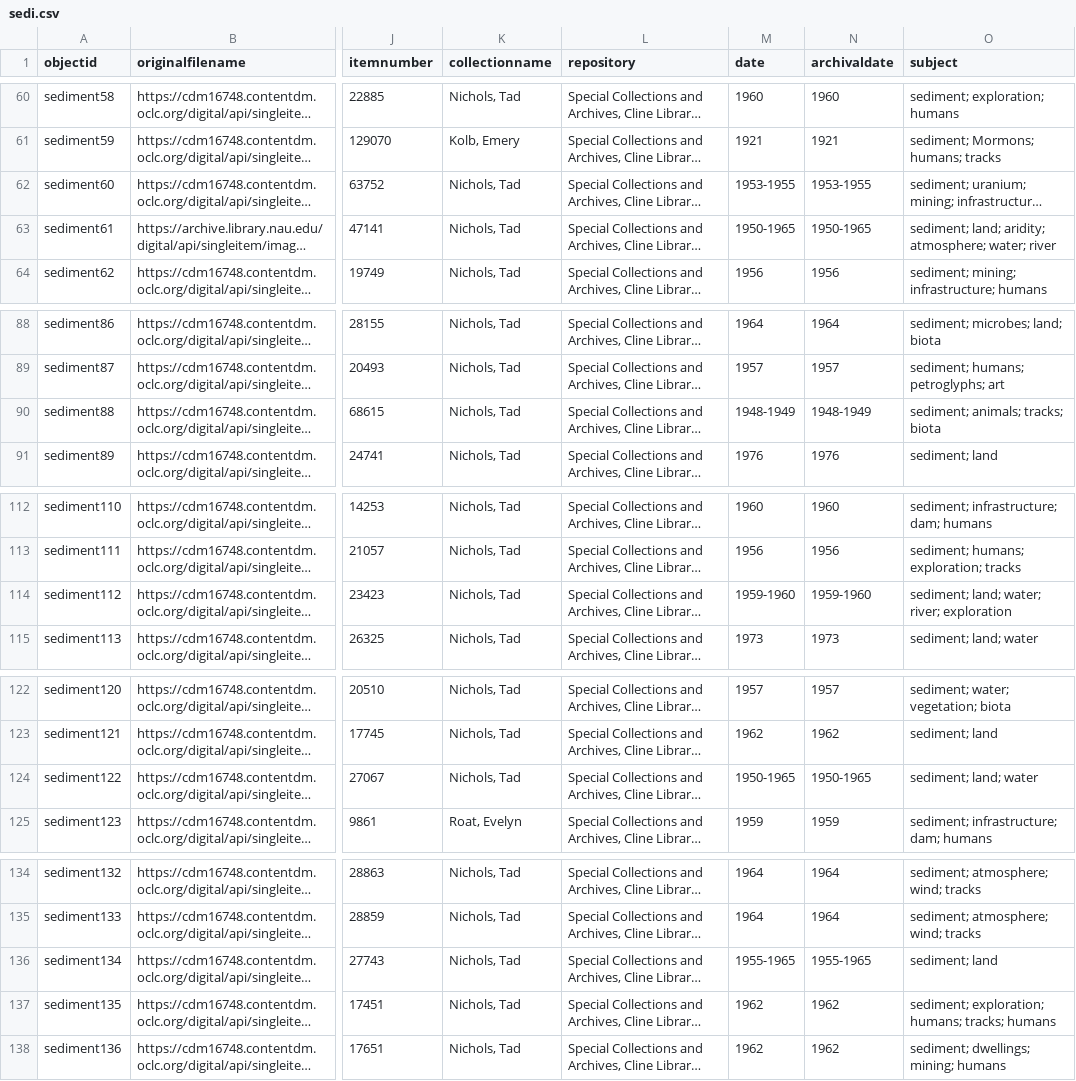
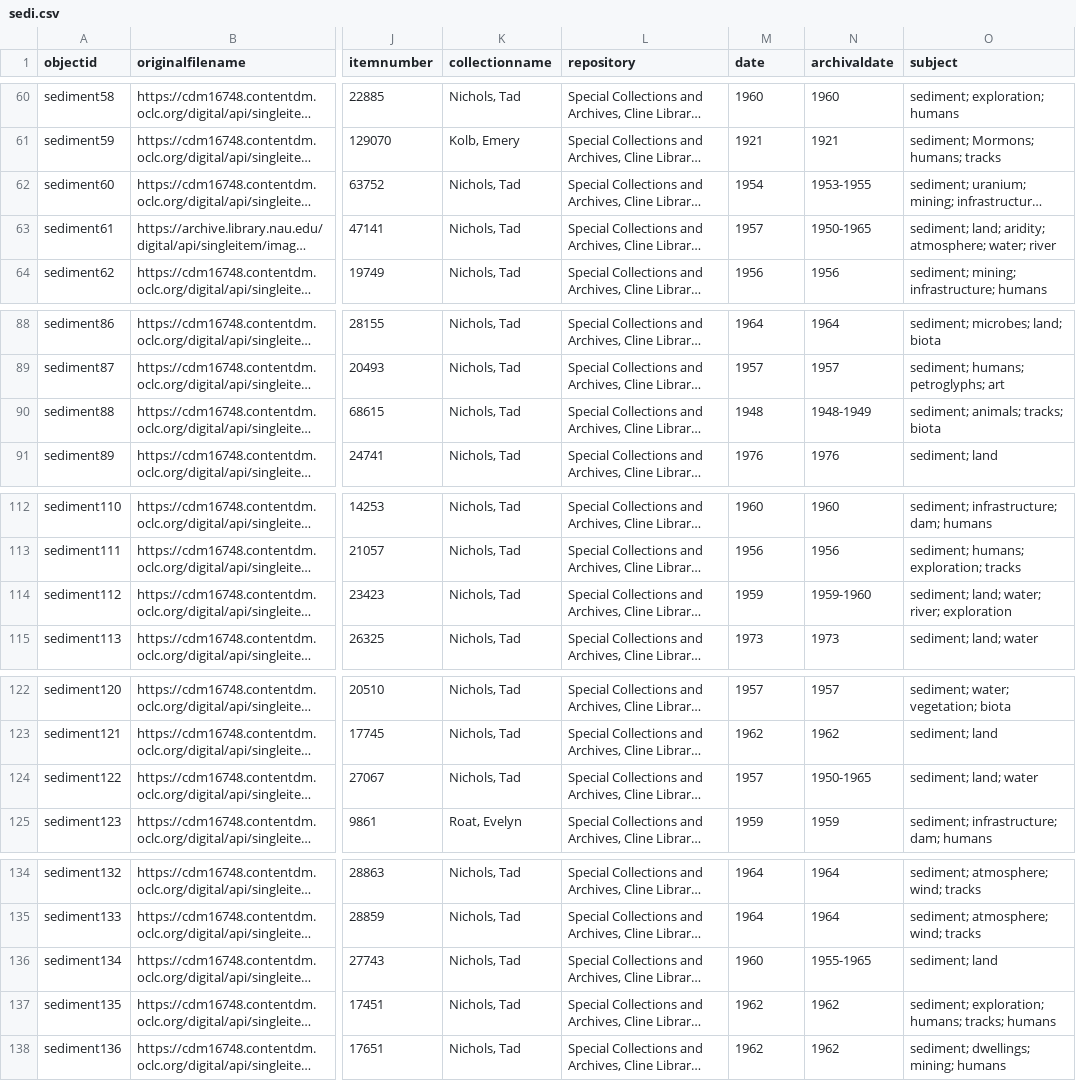
Before and after one commit to thecdil/sediment, a CSV file: _data/sedi.csv, drawn as a sheet; only a part is shown, gaps mark what is left out; long unchanged cells end in …; the diff covers the shown part only; the diff names each change by its address in the sheet, - before the commit and + after, or states it on an @@ line.

```diff
--- a/_data/sedi.csv
+++ b/_data/sedi.csv
-M62 (date): 1953-1955
+M62 (date): 1954
-M63 (date): 1950-1965
+M63 (date): 1957
-M90 (date): 1948-1949
+M90 (date): 1948
-M114 (date): 1959-1960
+M114 (date): 1959
-M124 (date): 1950-1965
+M124 (date): 1957
-M136 (date): 1955-1965
+M136 (date): 1960
```
Also changed, not shown: 23 edited cells elsewhere in this file, 1 other file.
